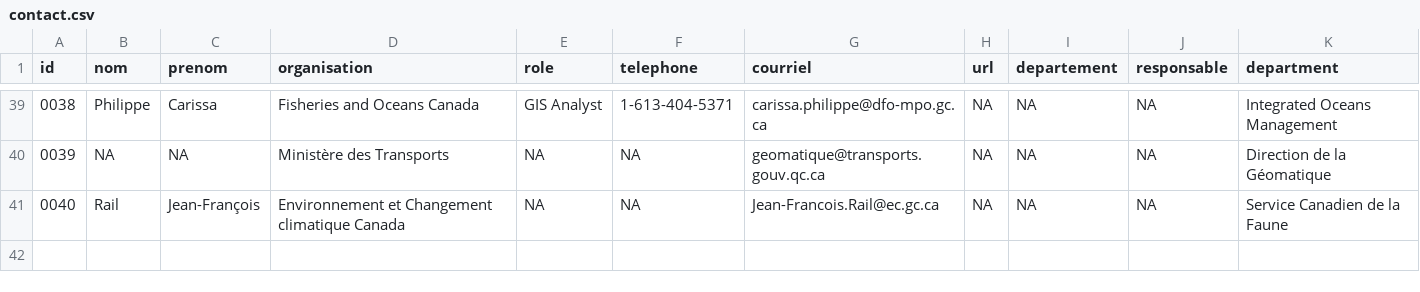
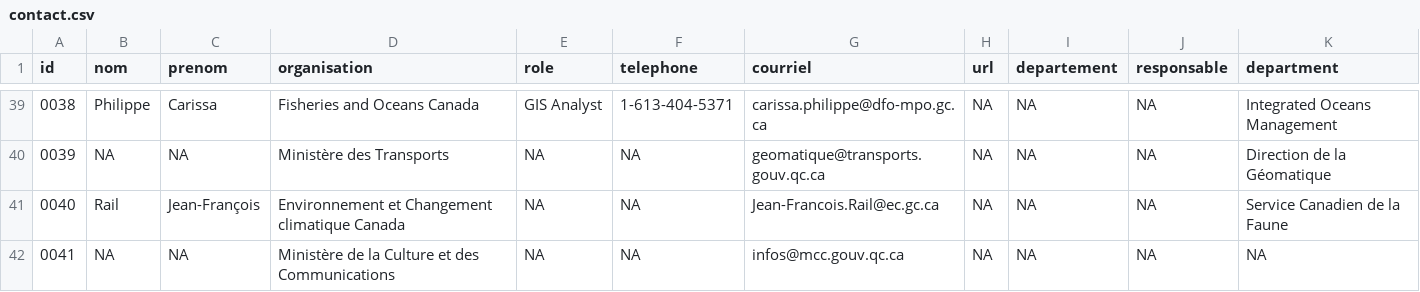
Before and after one commit to EffetsCumulatifsNavigation/ceanav, a CSV file: data/data-contact/contact.csv, drawn as a sheet; only a part is shown, gaps mark what is left out; the diff names each change by its address in the sheet, - before the commit and + after, or states it on an @@ line.

```diff
--- a/data/data-contact/contact.csv
+++ b/data/data-contact/contact.csv
+row 42: 0041 | NA | NA | Ministère de la Culture et des Communications | NA | NA | infos@mcc.gouv.qc.ca | NA | NA | NA | NA
```
Also changed, not shown: data/data-metadata/metadata.csv, 12 other files.
